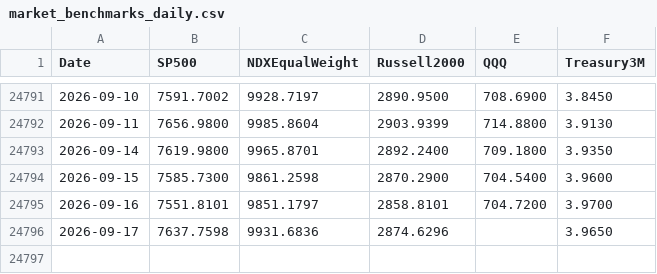
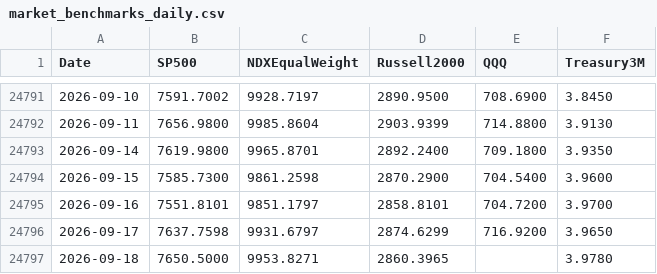
Before and after one commit to Troy9748/nasdaq-monitor, a CSV file: market_benchmarks_daily.csv, drawn as a sheet; only a part is shown, gaps mark what is left out.

```diff
--- a/market_benchmarks_daily.csv
+++ b/market_benchmarks_daily.csv
@@ -24795,2 +24795,3 @@
 2026-09-16,7551.8101,9851.1797,2858.8101,704.7200,3.9700
-2026-09-17,7637.7598,9931.6836,2874.6296,,3.9650
+2026-09-17,7637.7598,9931.6797,2874.6299,716.9200,3.9650
+2026-09-18,7650.5000,9953.8271,2860.3965,,3.9780
```
Also changed, not shown: market_context_daily.csv, 8 other files.
